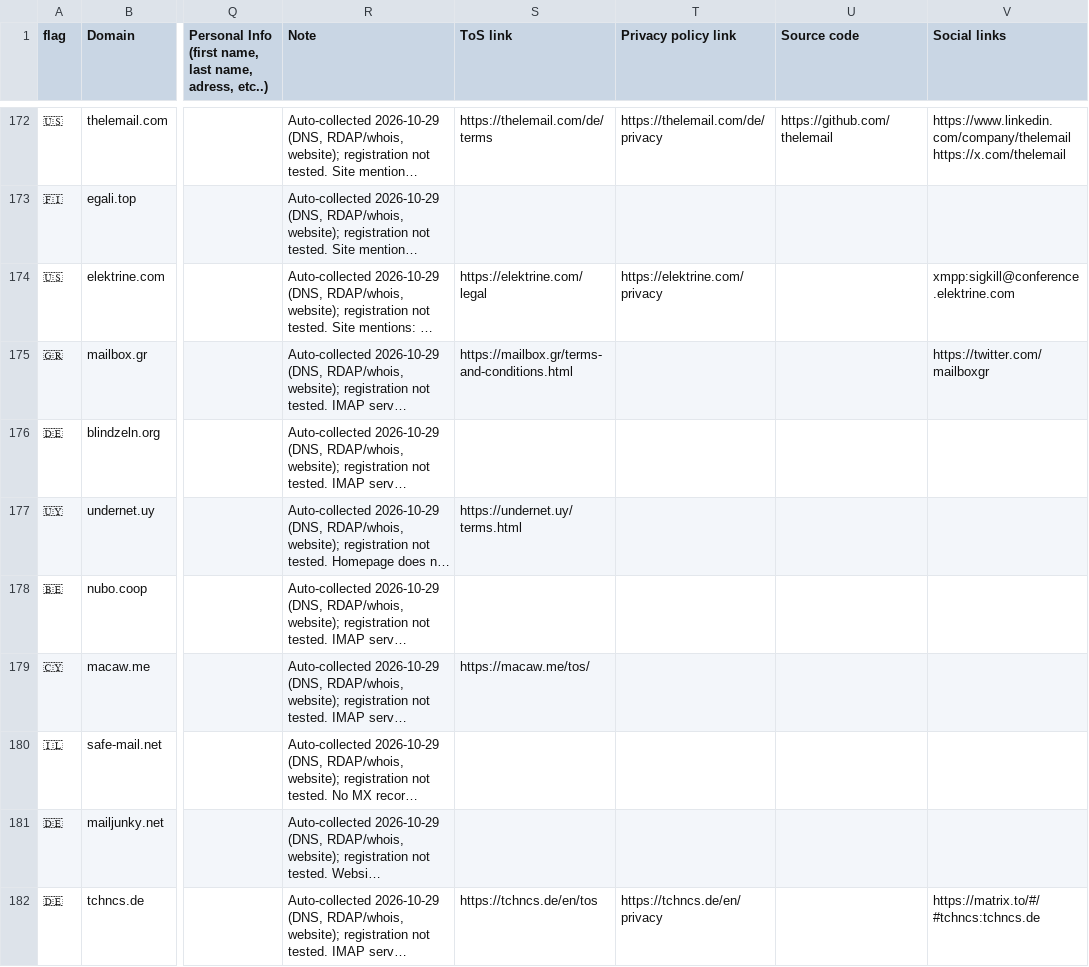
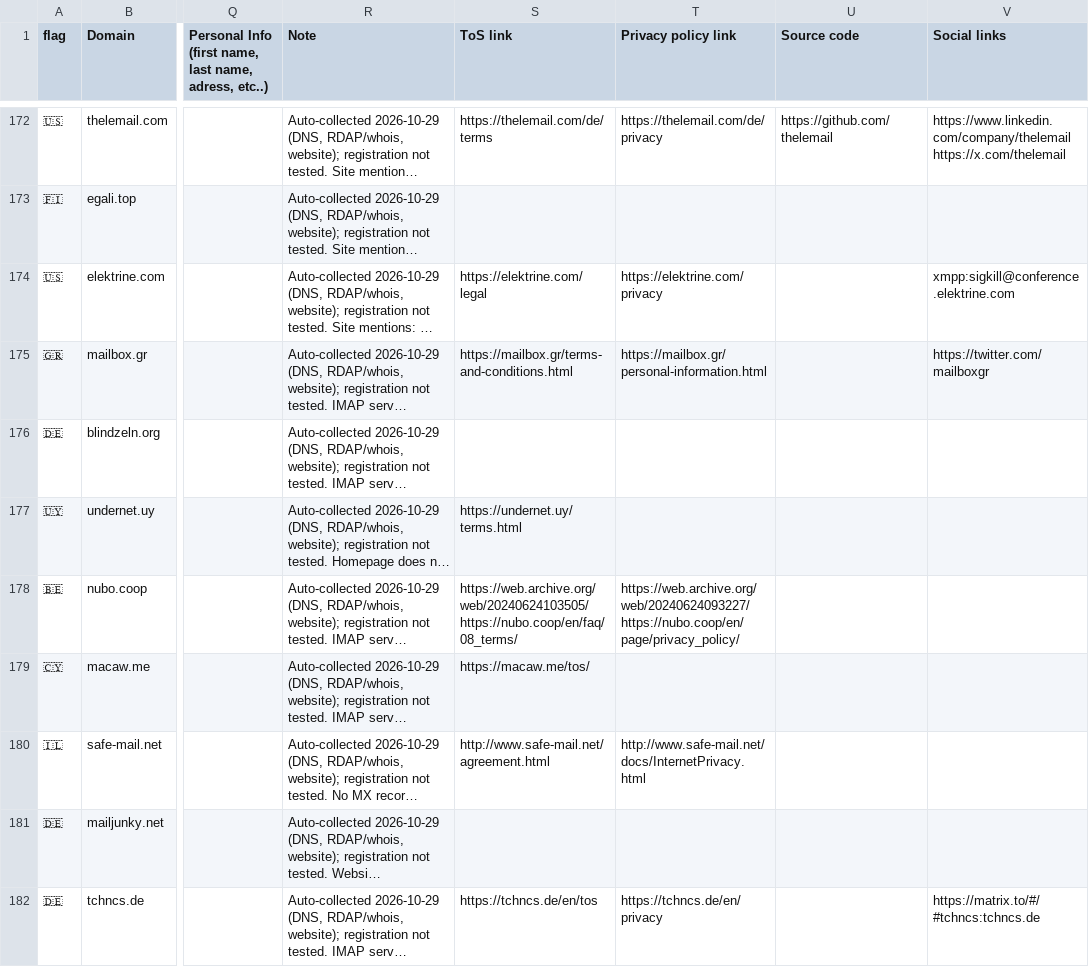
Before and after one commit to cyberanchor/eMailCompare, a CSV file: emails.csv, drawn as a sheet; only a part is shown, gaps mark what is left out; long unchanged cells end in …; the diff covers the shown part only; the diff names each change by its address in the sheet, - before the commit and + after, or states it on an @@ line.

```diff
--- a/emails.csv
+++ b/emails.csv
-T175 (Privacy policy link): (empty)
+T175 (Privacy policy link): https://mailbox.gr/personal-information.html
-S178 (ToS link): (empty)
+S178 (ToS link): https://web.archive.org/web/20240624103505/https://nubo.coop/en/faq/08_terms/
-T178 (Privacy policy link): (empty)
+T178 (Privacy policy link): https://web.archive.org/web/20240624093227/https://nubo.coop/en/page/privacy_policy/
-S180 (ToS link): (empty)
+S180 (ToS link): http://www.safe-mail.net/agreement.html
-T180 (Privacy policy link): (empty)
+T180 (Privacy policy link): http://www.safe-mail.net/docs/InternetPrivacy.html
```
Also changed, not shown: 38 edited cells elsewhere in this file, 34 other files.
